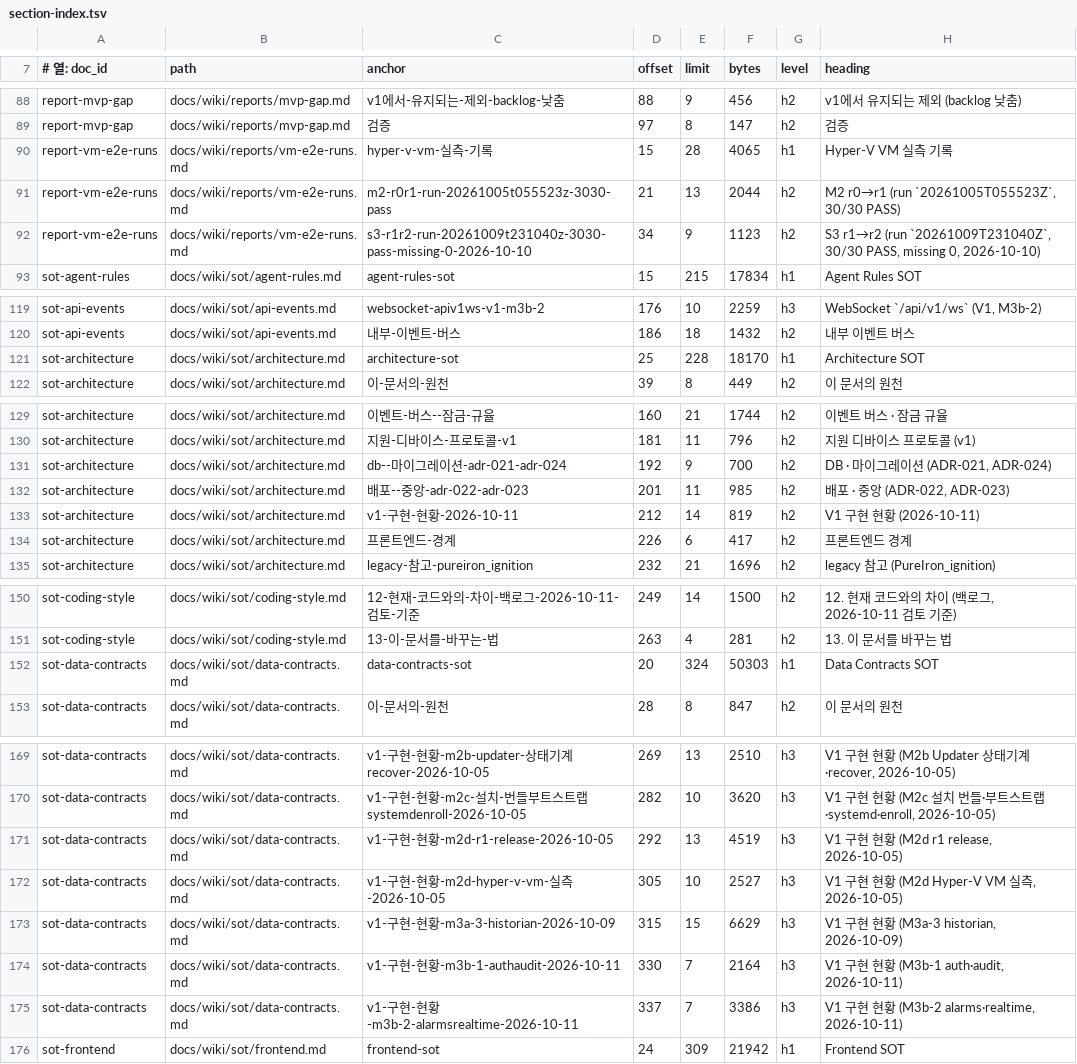
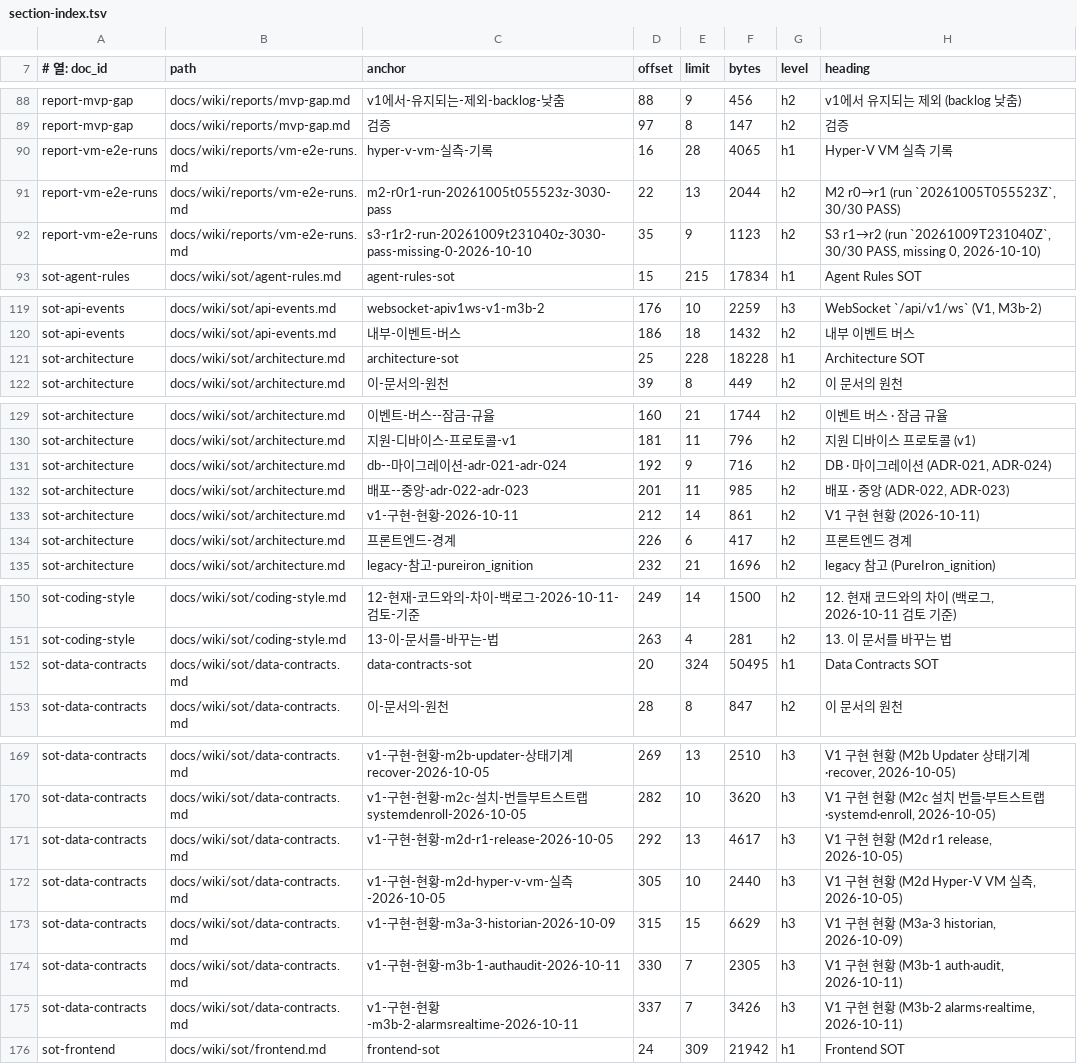
Before and after one commit to circulation95/PureIron_V1, a TSV file: docs/wiki/_generated/section-index.tsv, drawn as a sheet; only a part is shown, gaps mark what is left out; the diff covers the shown part only.

```diff
--- a/docs/wiki/_generated/section-index.tsv
+++ b/docs/wiki/_generated/section-index.tsv
@@ -89,5 +89,5 @@ report-mvp-gap	docs/wiki/reports/mvp-gap.md	v1에서-유지되는-제외-backlog
 report-mvp-gap	docs/wiki/reports/mvp-gap.md	검증	97	8	147	h2	검증
-report-vm-e2e-runs	docs/wiki/reports/vm-e2e-runs.md	hyper-v-vm-실측-기록	15	28	4065	h1	Hyper-V VM 실측 기록
-report-vm-e2e-runs	docs/wiki/reports/vm-e2e-runs.md	m2-r0r1-run-20261005t055523z-3030-pass	21	13	2044	h2	M2 r0→r1 (run `20261005T055523Z`, 30/30 PASS)
-report-vm-e2e-runs	docs/wiki/reports/vm-e2e-runs.md	s3-r1r2-run-20261009t231040z-3030-pass-missing-0-2026-10-10	34	9	1123	h2	S3 r1→r2 (run `20261009T231040Z`, 30/30 PASS, missing 0, 2026-10-10)
+report-vm-e2e-runs	docs/wiki/reports/vm-e2e-runs.md	hyper-v-vm-실측-기록	16	28	4065	h1	Hyper-V VM 실측 기록
+report-vm-e2e-runs	docs/wiki/reports/vm-e2e-runs.md	m2-r0r1-run-20261005t055523z-3030-pass	22	13	2044	h2	M2 r0→r1 (run `20261005T055523Z`, 30/30 PASS)
+report-vm-e2e-runs	docs/wiki/reports/vm-e2e-runs.md	s3-r1r2-run-20261009t231040z-3030-pass-missing-0-2026-10-10	35	9	1123	h2	S3 r1→r2 (run `20261009T231040Z`, 30/30 PASS, missing 0, 2026-10-10)
 sot-agent-rules	docs/wiki/sot/agent-rules.md	agent-rules-sot	15	215	17834	h1	Agent Rules SOT
@@ -120,3 +120,3 @@ sot-api-events	docs/wiki/sot/api-events.md	websocket-apiv1ws-v1-m3b-2	176	10	225
 sot-api-events	docs/wiki/sot/api-events.md	내부-이벤트-버스	186	18	1432	h2	내부 이벤트 버스
-sot-architecture	docs/wiki/sot/architecture.md	architecture-sot	25	228	18170	h1	Architecture SOT
+sot-architecture	docs/wiki/sot/architecture.md	architecture-sot	25	228	18228	h1	Architecture SOT
 sot-architecture	docs/wiki/sot/architecture.md	이-문서의-원천	39	8	449	h2	이 문서의 원천
@@ -130,5 +130,5 @@ sot-architecture	docs/wiki/sot/architecture.md	이벤트-버스--잠금-규율	1
 sot-architecture	docs/wiki/sot/architecture.md	지원-디바이스-프로토콜-v1	181	11	796	h2	지원 디바이스 프로토콜 (v1)
-sot-architecture	docs/wiki/sot/architecture.md	db--마이그레이션-adr-021-adr-024	192	9	700	h2	DB · 마이그레이션 (ADR-021, ADR-024)
+sot-architecture	docs/wiki/sot/architecture.md	db--마이그레이션-adr-021-adr-024	192	9	716	h2	DB · 마이그레이션 (ADR-021, ADR-024)
 sot-architecture	docs/wiki/sot/architecture.md	배포--중앙-adr-022-adr-023	201	11	985	h2	배포 · 중앙 (ADR-022, ADR-023)
-sot-architecture	docs/wiki/sot/architecture.md	v1-구현-현황-2026-10-11	212	14	819	h2	V1 구현 현황 (2026-10-11)
+sot-architecture	docs/wiki/sot/architecture.md	v1-구현-현황-2026-10-11	212	14	861	h2	V1 구현 현황 (2026-10-11)
 sot-architecture	docs/wiki/sot/architecture.md	프론트엔드-경계	226	6	417	h2	프론트엔드 경계
@@ -151,3 +151,3 @@ sot-coding-style	docs/wiki/sot/coding-style.md	12-현재-코드와의-차이-백
 sot-coding-style	docs/wiki/sot/coding-style.md	13-이-문서를-바꾸는-법	263	4	281	h2	13. 이 문서를 바꾸는 법
-sot-data-contracts	docs/wiki/sot/data-contracts.md	data-contracts-sot	20	324	50303	h1	Data Contracts SOT
+sot-data-contracts	docs/wiki/sot/data-contracts.md	data-contracts-sot	20	324	50495	h1	Data Contracts SOT
 sot-data-contracts	docs/wiki/sot/data-contracts.md	이-문서의-원천	28	8	847	h2	이 문서의 원천
@@ -170,7 +170,7 @@ sot-data-contracts	docs/wiki/sot/data-contracts.md	v1-구현-현황-m2b-updater-
 sot-data-contracts	docs/wiki/sot/data-contracts.md	v1-구현-현황-m2c-설치-번들부트스트랩systemdenroll-2026-10-05	282	10	3620	h3	V1 구현 현황 (M2c 설치 번들·부트스트랩·systemd·enroll, 2026-10-05)
-sot-data-contracts	docs/wiki/sot/data-contracts.md	v1-구현-현황-m2d-r1-release-2026-10-05	292	13	4519	h3	V1 구현 현황 (M2d r1 release, 2026-10-05)
-sot-data-contracts	docs/wiki/sot/data-contracts.md	v1-구현-현황-m2d-hyper-v-vm-실측-2026-10-05	305	10	2527	h3	V1 구현 현황 (M2d Hyper-V VM 실측, 2026-10-05)
+sot-data-contracts	docs/wiki/sot/data-contracts.md	v1-구현-현황-m2d-r1-release-2026-10-05	292	13	4617	h3	V1 구현 현황 (M2d r1 release, 2026-10-05)
+sot-data-contracts	docs/wiki/sot/data-contracts.md	v1-구현-현황-m2d-hyper-v-vm-실측-2026-10-05	305	10	2440	h3	V1 구현 현황 (M2d Hyper-V VM 실측, 2026-10-05)
 sot-data-contracts	docs/wiki/sot/data-contracts.md	v1-구현-현황-m3a-3-historian-2026-10-09	315	15	6629	h3	V1 구현 현황 (M3a-3 historian, 2026-10-09)
-sot-data-contracts	docs/wiki/sot/data-contracts.md	v1-구현-현황-m3b-1-authaudit-2026-10-11	330	7	2164	h3	V1 구현 현황 (M3b-1 auth·audit, 2026-10-11)
-sot-data-contracts	docs/wiki/sot/data-contracts.md	v1-구현-현황-m3b-2-alarmsrealtime-2026-10-11	337	7	3386	h3	V1 구현 현황 (M3b-2 alarms·realtime, 2026-10-11)
+sot-data-contracts	docs/wiki/sot/data-contracts.md	v1-구현-현황-m3b-1-authaudit-2026-10-11	330	7	2305	h3	V1 구현 현황 (M3b-1 auth·audit, 2026-10-11)
+sot-data-contracts	docs/wiki/sot/data-contracts.md	v1-구현-현황-m3b-2-alarmsrealtime-2026-10-11	337	7	3426	h3	V1 구현 현황 (M3b-2 alarms·realtime, 2026-10-11)
 sot-frontend	docs/wiki/sot/frontend.md	frontend-sot	24	309	21942	h1	Frontend SOT
```
Also changed, not shown: 1 edited cell elsewhere in this file, 5 other files.
